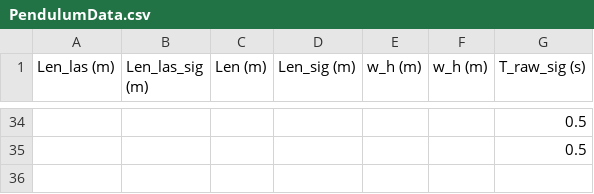
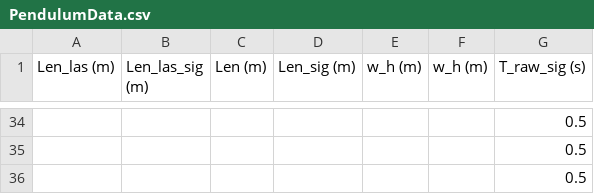
Before and after one commit to Nihilol/AppStat-Experiments, a CSV file: Pendulum/PendulumData.csv, drawn as a sheet; only a part is shown, gaps mark what is left out.

```diff
--- a/Pendulum/PendulumData.csv
+++ b/Pendulum/PendulumData.csv
@@ -35 +35,2 @@ Len_las (m),Len_las_sig (m),Len (m),Len_sig (m),w_h (m),w_h (m),T_raw_sig (s)
 ,,,,,,0.5
+,,,,,,0.5
```
Also changed, not shown: 2 other files.
